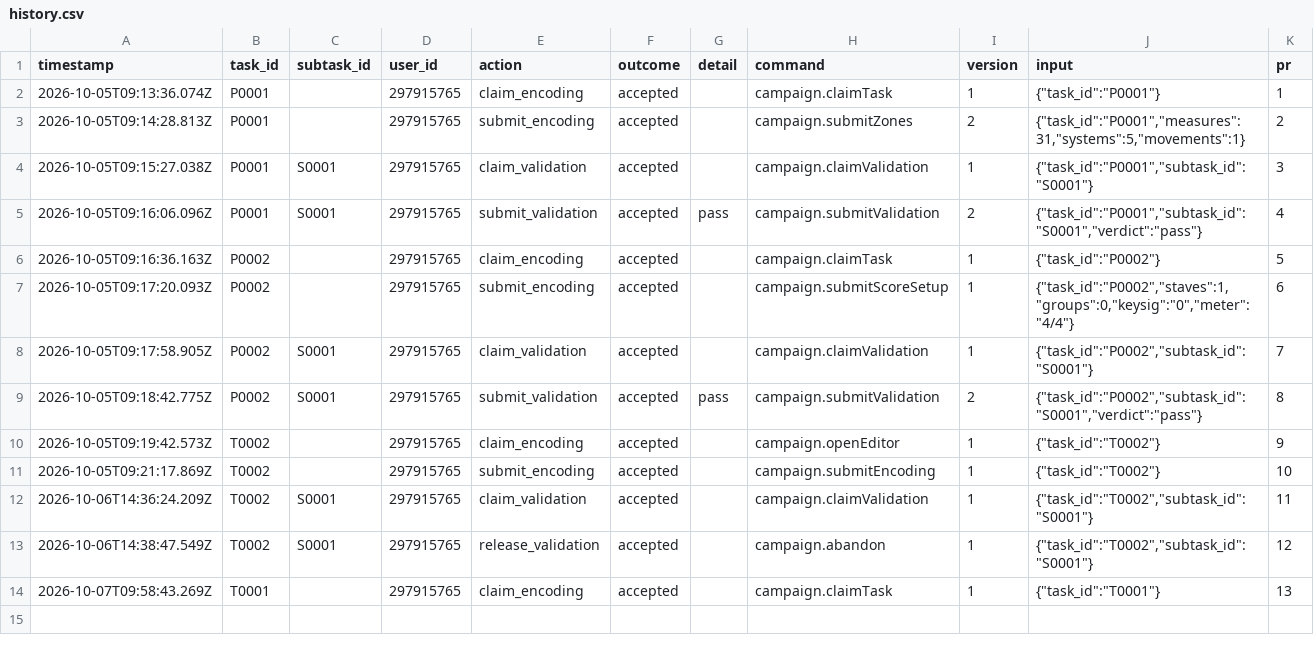
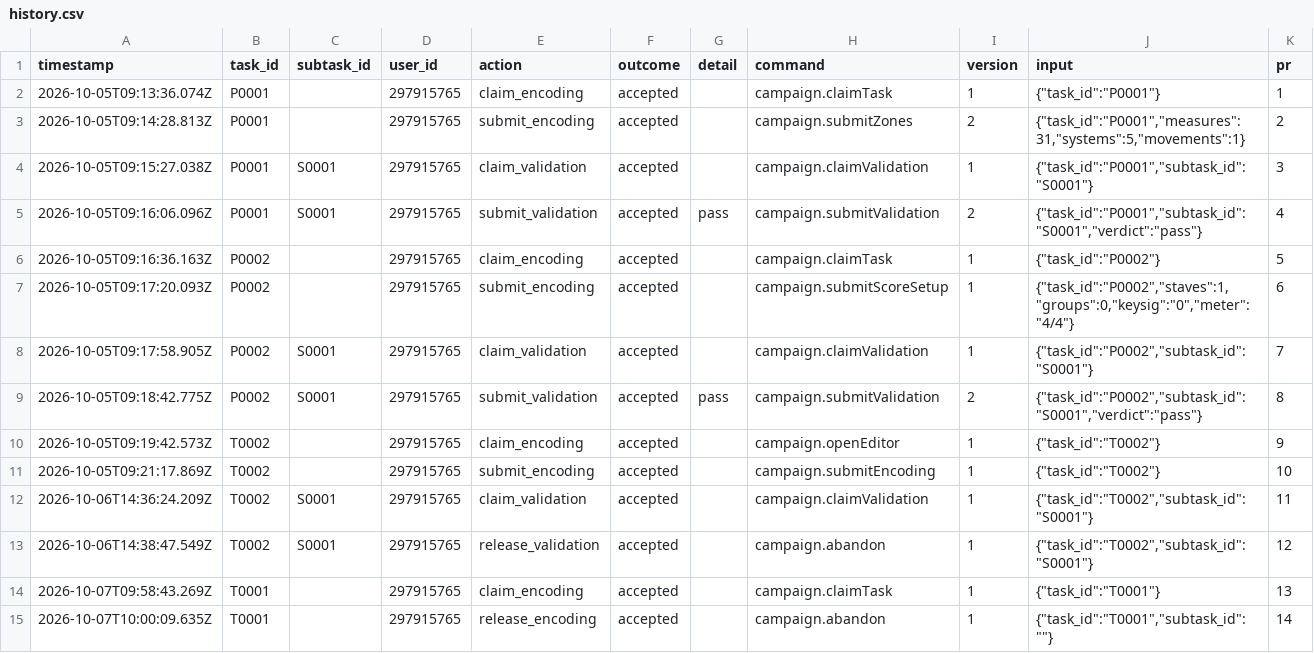
Before and after one commit to ohwjd/test-20261005-select, a CSV file: tracking/history.csv, drawn as a sheet.

```diff
--- a/tracking/history.csv
+++ b/tracking/history.csv
@@ -14 +14,2 @@ timestamp,task_id,subtask_id,user_id,action,outcome,detail,command,version,input
 2026-10-07T09:58:43.269Z,T0001,,297915765,claim_encoding,accepted,,campaign.claimTask,1,"{""task_id"":""T0001""}",13
+2026-10-07T10:00:09.635Z,T0001,,297915765,release_encoding,accepted,,campaign.abandon,1,"{""task_id"":""T0001"",""subtask_id"":""""}",14
```
Also changed, not shown: 1 other file.
